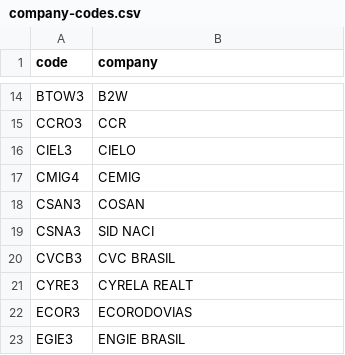
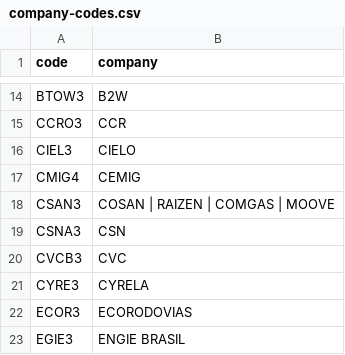
Before and after one commit to lgcanto/stock-market-predictor-old, a CSV file: datasets/company-codes.csv, drawn as a sheet; only a part is shown, gaps mark what is left out.

Commit message:
updating company-codes

```diff
--- a/datasets/company-codes.csv
+++ b/datasets/company-codes.csv
@@ -17,6 +17,6 @@ CIEL3,	CIELO
 CMIG4,	CEMIG	
-CSAN3,	COSAN	
-CSNA3,	SID NACI
-CVCB3,	CVC BRASIL	
-CYRE3,	CYRELA REALT	
+CSAN3,	COSAN | RAIZEN | COMGAS | MOOVE
+CSNA3,	CSN
+CVCB3,	CVC	
+CYRE3,	CYRELA	
 ECOR3,	ECORODOVIAS	
```
